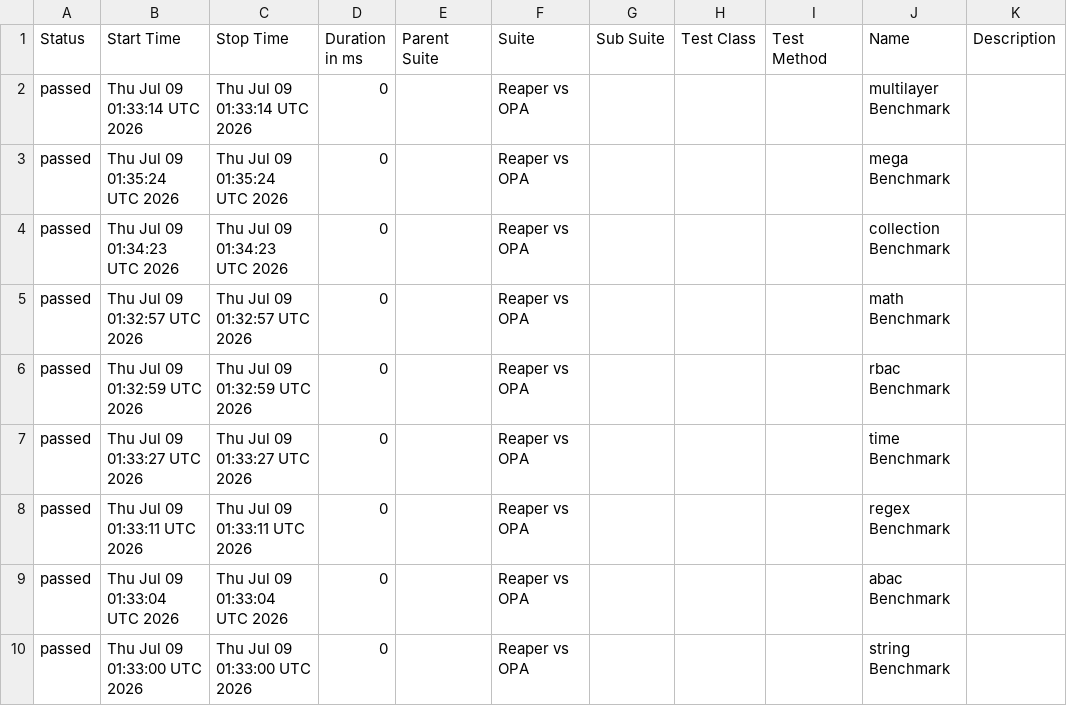
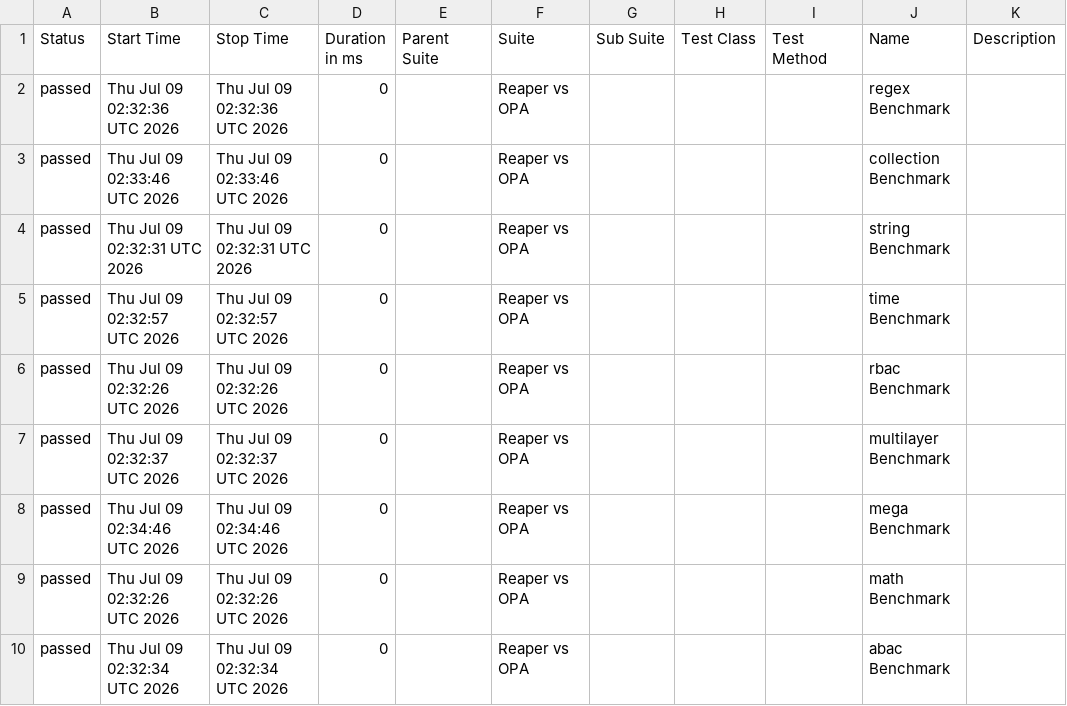
Before and after one commit to pgste/reaper, a CSV file: data/suites.csv, drawn as a sheet.

```diff
--- a/data/suites.csv
+++ b/data/suites.csv
@@ -1,10 +1,10 @@
 "Status","Start Time","Stop Time","Duration in ms","Parent Suite","Suite","Sub Suite","Test Class","Test Method","Name","Description"
-"passed","Thu Jul 09 01:33:14 UTC 2026","Thu Jul 09 01:33:14 UTC 2026","0","","Reaper vs OPA","","","","multilayer Benchmark",""
-"passed","Thu Jul 09 01:35:24 UTC 2026","Thu Jul 09 01:35:24 UTC 2026","0","","Reaper vs OPA","","","","mega Benchmark",""
-"passed","Thu Jul 09 01:34:23 UTC 2026","Thu Jul 09 01:34:23 UTC 2026","0","","Reaper vs OPA","","","","collection Benchmark",""
-"passed","Thu Jul 09 01:32:57 UTC 2026","Thu Jul 09 01:32:57 UTC 2026","0","","Reaper vs OPA","","","","math Benchmark",""
-"passed","Thu Jul 09 01:32:59 UTC 2026","Thu Jul 09 01:32:59 UTC 2026","0","","Reaper vs OPA","","","","rbac Benchmark",""
-"passed","Thu Jul 09 01:33:27 UTC 2026","Thu Jul 09 01:33:27 UTC 2026","0","","Reaper vs OPA","","","","time Benchmark",""
-"passed","Thu Jul 09 01:33:11 UTC 2026","Thu Jul 09 01:33:11 UTC 2026","0","","Reaper vs OPA","","","","regex Benchmark",""
-"passed","Thu Jul 09 01:33:04 UTC 2026","Thu Jul 09 01:33:04 UTC 2026","0","","Reaper vs OPA","","","","abac Benchmark",""
-"passed","Thu Jul 09 01:33:00 UTC 2026","Thu Jul 09 01:33:00 UTC 2026","0","","Reaper vs OPA","","","","string Benchmark",""
+"passed","Thu Jul 09 02:32:36 UTC 2026","Thu Jul 09 02:32:36 UTC 2026","0","","Reaper vs OPA","","","","regex Benchmark",""
+"passed","Thu Jul 09 02:33:46 UTC 2026","Thu Jul 09 02:33:46 UTC 2026","0","","Reaper vs OPA","","","","collection Benchmark",""
+"passed","Thu Jul 09 02:32:31 UTC 2026","Thu Jul 09 02:32:31 UTC 2026","0","","Reaper vs OPA","","","","string Benchmark",""
+"passed","Thu Jul 09 02:32:57 UTC 2026","Thu Jul 09 02:32:57 UTC 2026","0","","Reaper vs OPA","","","","time Benchmark",""
+"passed","Thu Jul 09 02:32:26 UTC 2026","Thu Jul 09 02:32:26 UTC 2026","0","","Reaper vs OPA","","","","rbac Benchmark",""
+"passed","Thu Jul 09 02:32:37 UTC 2026","Thu Jul 09 02:32:37 UTC 2026","0","","Reaper vs OPA","","","","multilayer Benchmark",""
+"passed","Thu Jul 09 02:34:46 UTC 2026","Thu Jul 09 02:34:46 UTC 2026","0","","Reaper vs OPA","","","","mega Benchmark",""
+"passed","Thu Jul 09 02:32:26 UTC 2026","Thu Jul 09 02:32:26 UTC 2026","0","","Reaper vs OPA","","","","math Benchmark",""
+"passed","Thu Jul 09 02:32:34 UTC 2026","Thu Jul 09 02:32:34 UTC 2026","0","","Reaper vs OPA","","","","abac Benchmark",""
```
Also changed, not shown: data/behaviors.csv, 45 other files.
